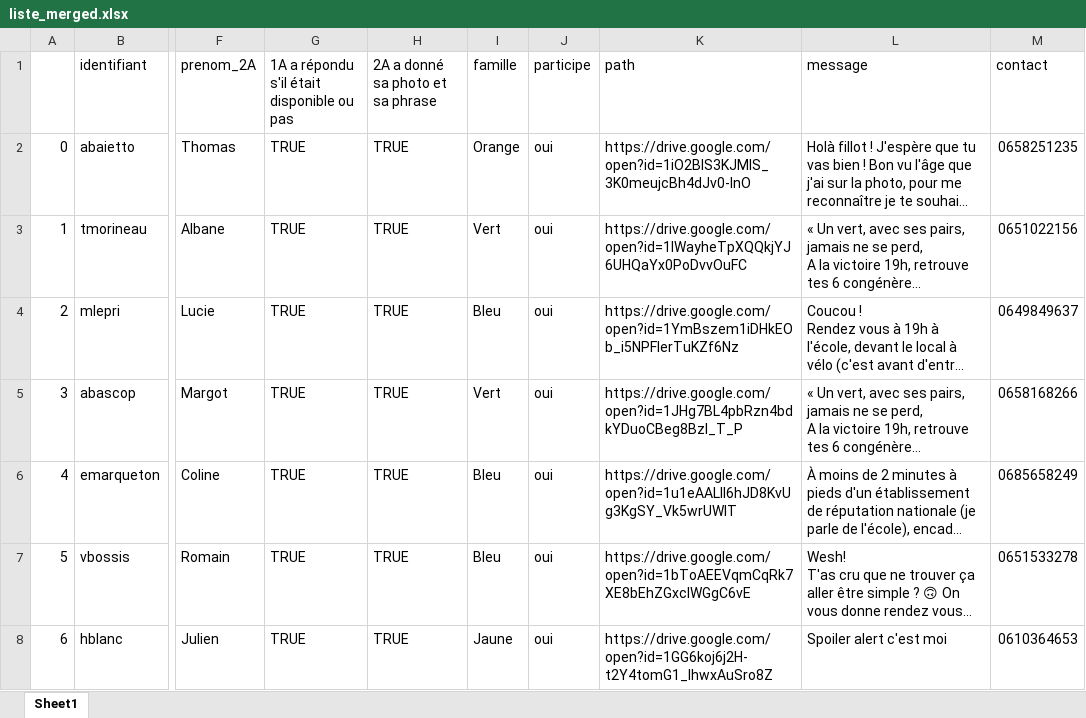
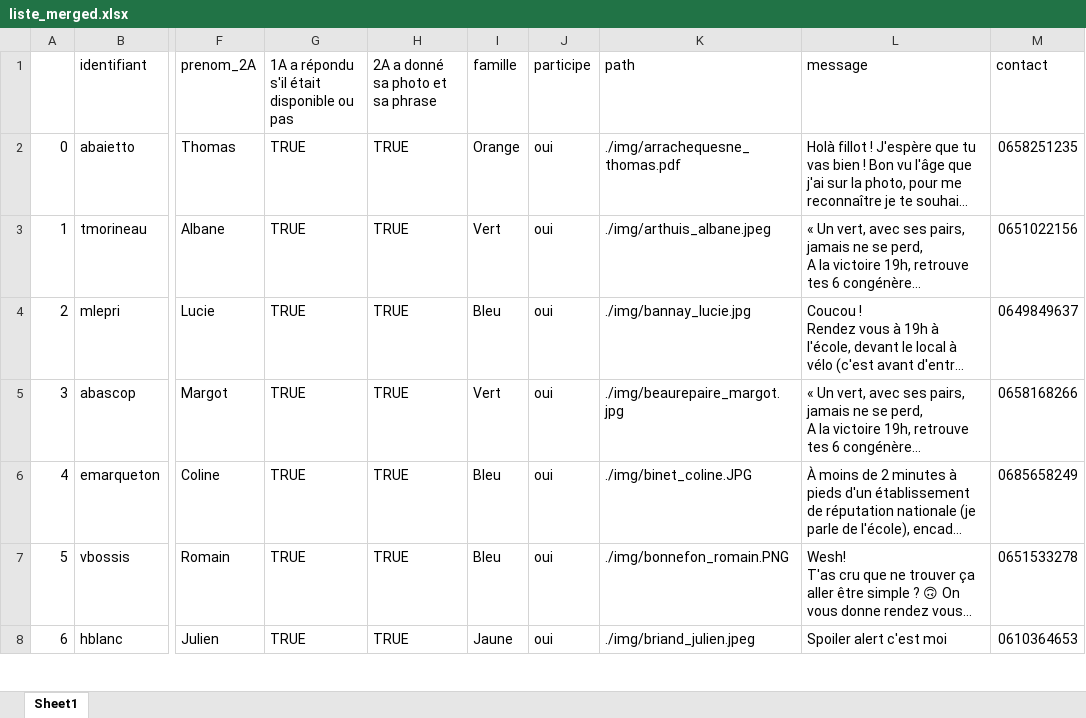
Before and after one commit to lejugeti/2A, an Excel workbook: BDF/liste_merged.xlsx, sheet Sheet1, drawn as a sheet; only a part is shown, gaps mark what is left out; long unchanged cells end in …; values as stored, in another font and other column widths than the file's, no cell formats; the diff covers the shown part only; the diff names each change by its address in the sheet, - before the commit and + after, or states it on an @@ line.

```diff
--- a/BDF/liste_merged.xlsx (sheet Sheet1)
+++ b/BDF/liste_merged.xlsx (sheet Sheet1)
-K2 (path): https://drive.google.com/open?id=1iO2BIS3KJMIS_3K0meujcBh4dJv0-lnO
+K2 (path): ./img/arrachequesne_thomas.pdf
-K3 (path): https://drive.google.com/open?id=1IWayheTpXQQkjYJ6UHQaYx0PoDvvOuFC
+K3 (path): ./img/arthuis_albane.jpeg
-K4 (path): https://drive.google.com/open?id=1YmBszem1iDHkEOb_i5NPFlerTuKZf6Nz
+K4 (path): ./img/bannay_lucie.jpg
-K5 (path): https://drive.google.com/open?id=1JHg7BL4pbRzn4bdkYDuoCBeg8Bzl_T_P
+K5 (path): ./img/beaurepaire_margot.jpg
-K6 (path): https://drive.google.com/open?id=1u1eAALIl6hJD8KvUg3KgSY_Vk5wrUWIT
+K6 (path): ./img/binet_coline.JPG
-K7 (path): https://drive.google.com/open?id=1bToAEEVqmCqRk7XE8bEhZGxcIWGgC6vE
+K7 (path): ./img/bonnefon_romain.PNG
-K8 (path): https://drive.google.com/open?id=1GG6koj6j2H-t2Y4tomG1_IhwxAuSro8Z
+K8 (path): ./img/briand_julien.jpeg
```
Also changed, not shown: 13 added rows, 66 edited cells and row numbers in column A elsewhere in this sheet, cell formats, BDF/1A.xlsx, BDF/rep.xlsx, 2 other files.
